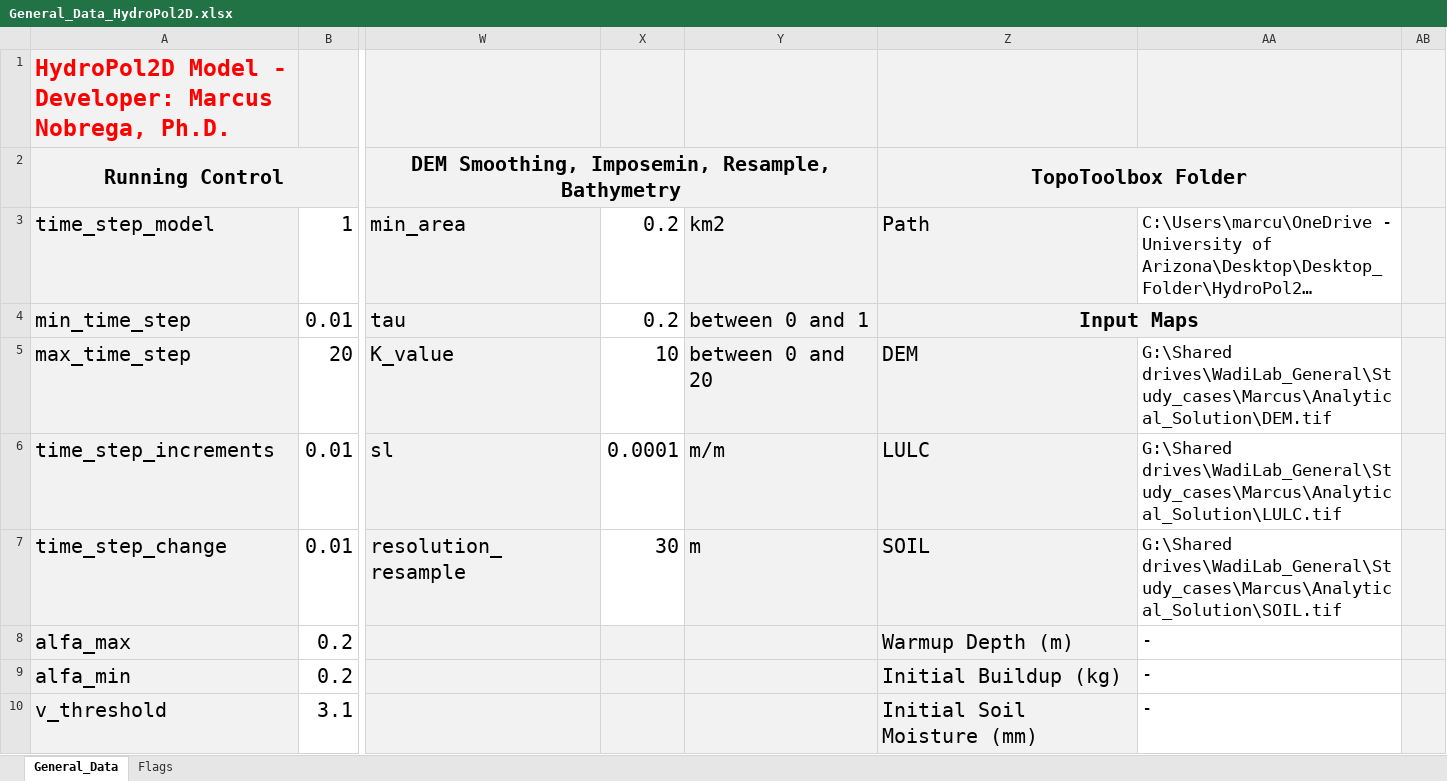
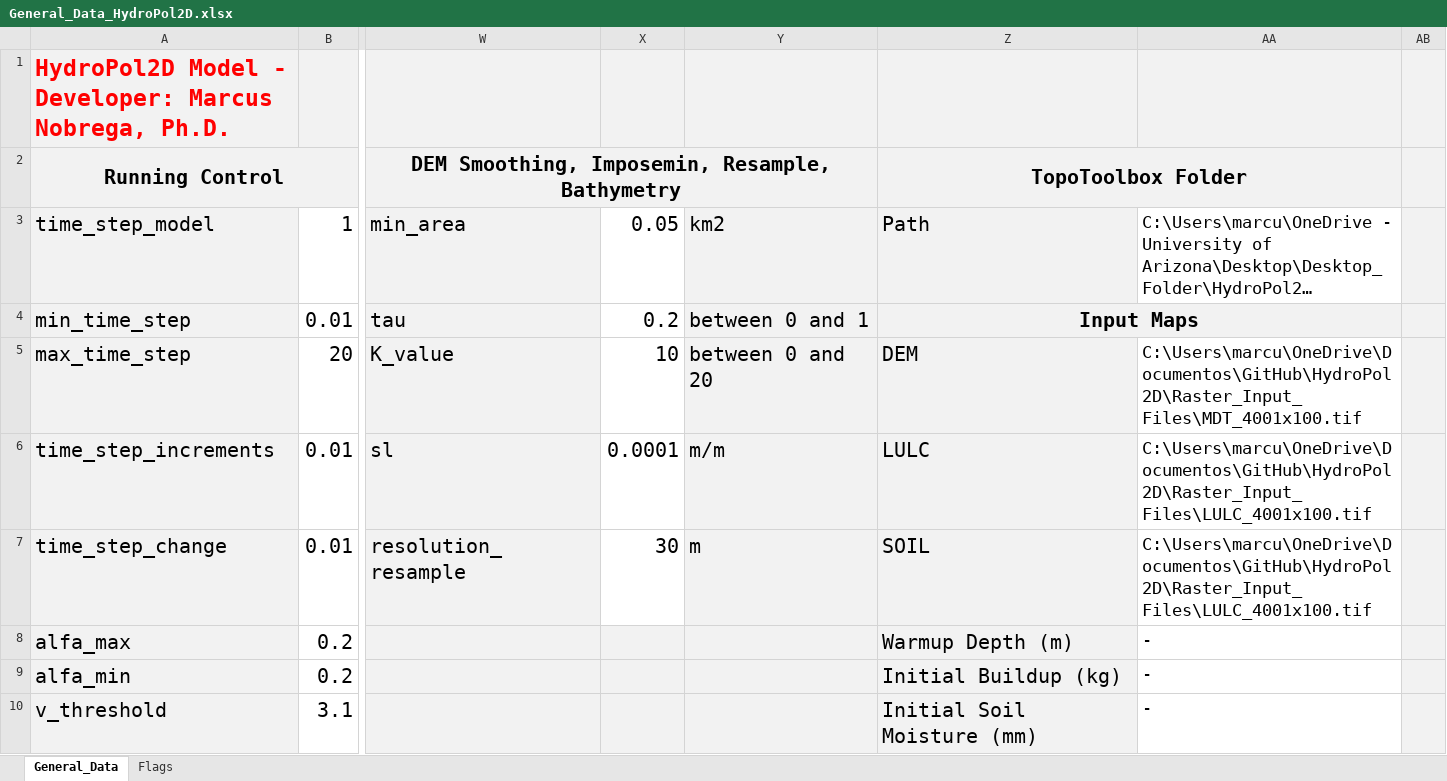
Before and after one commit to marcusnobrega-eng/HydroPol2D, an Excel workbook: Input_Data_Sheets/General_Data_HydroPol2D.xlsx, sheet General_Data, drawn as a sheet; only a part is shown, gaps mark what is left out; long unchanged cells end in …; values as stored, in another font and other column widths than the file's, no borders; the diff names each change by its address in the sheet, - before the commit and + after, or states it on an @@ line.

```diff
--- a/Input_Data_Sheets/General_Data_HydroPol2D.xlsx (sheet General_Data)
+++ b/Input_Data_Sheets/General_Data_HydroPol2D.xlsx (sheet General_Data)
-X3: 0.2
+X3: 0.05
-AA5: G:\Shared drives\WadiLab_General\Study_cases\Marcus\Analytical_Solution\DEM.tif
+AA5: C:\Users\marcu\OneDrive\Documentos\GitHub\HydroPol2D\Raster_Input_Files\MDT_4001x100.tif
-AA6: G:\Shared drives\WadiLab_General\Study_cases\Marcus\Analytical_Solution\LULC.tif
+AA6: C:\Users\marcu\OneDrive\Documentos\GitHub\HydroPol2D\Raster_Input_Files\LULC_4001x100.tif
-AA7: G:\Shared drives\WadiLab_General\Study_cases\Marcus\Analytical_Solution\SOIL.tif
+AA7: C:\Users\marcu\OneDrive\Documentos\GitHub\HydroPol2D\Raster_Input_Files\LULC_4001x100.tif
```
Also changed, not shown: 23 other files.
